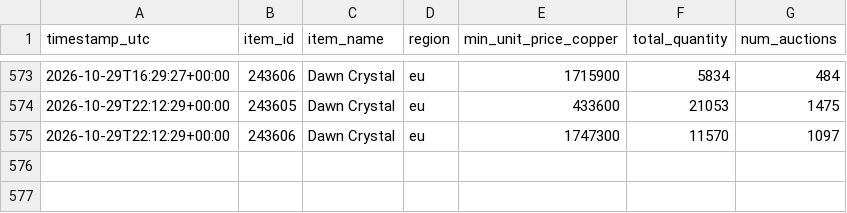
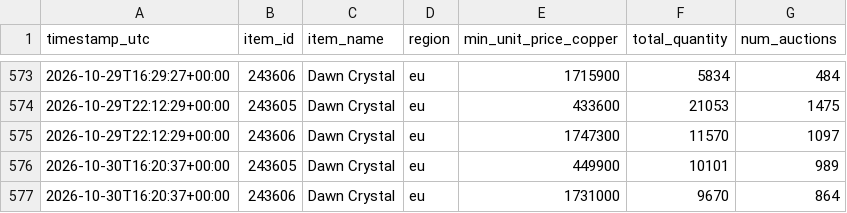
Before and after one commit to nyrx-dev/WoWItemPricer, a CSV file: data/prices.csv, drawn as a sheet; only a part is shown, gaps mark what is left out; the diff names each change by its address in the sheet, - before the commit and + after, or states it on an @@ line.

```diff
--- a/data/prices.csv
+++ b/data/prices.csv
+row 576: 2026-10-30T16:20:37+00:00 | 243605 | Dawn Crystal | eu | 449900 | 10101 | 989
+row 577: 2026-10-30T16:20:37+00:00 | 243606 | Dawn Crystal | eu | 1731000 | 9670 | 864
```
Also changed, not shown: 2 other files.
